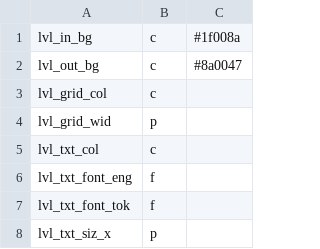
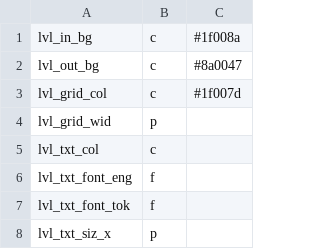
Before and after one commit to staetyk/soweli_li_sina, a CSV file: style.csv, drawn as a sheet; only a part is shown.

Commit message:
updated style.csv

```diff
--- a/style.csv
+++ b/style.csv
@@ -2,3 +2,3 @@ lvl_in_bg, c, #1f008a
 lvl_out_bg, c, #8a0047
-lvl_grid_col, c,
+lvl_grid_col, c, #1f007d
 lvl_grid_wid, p,
```
